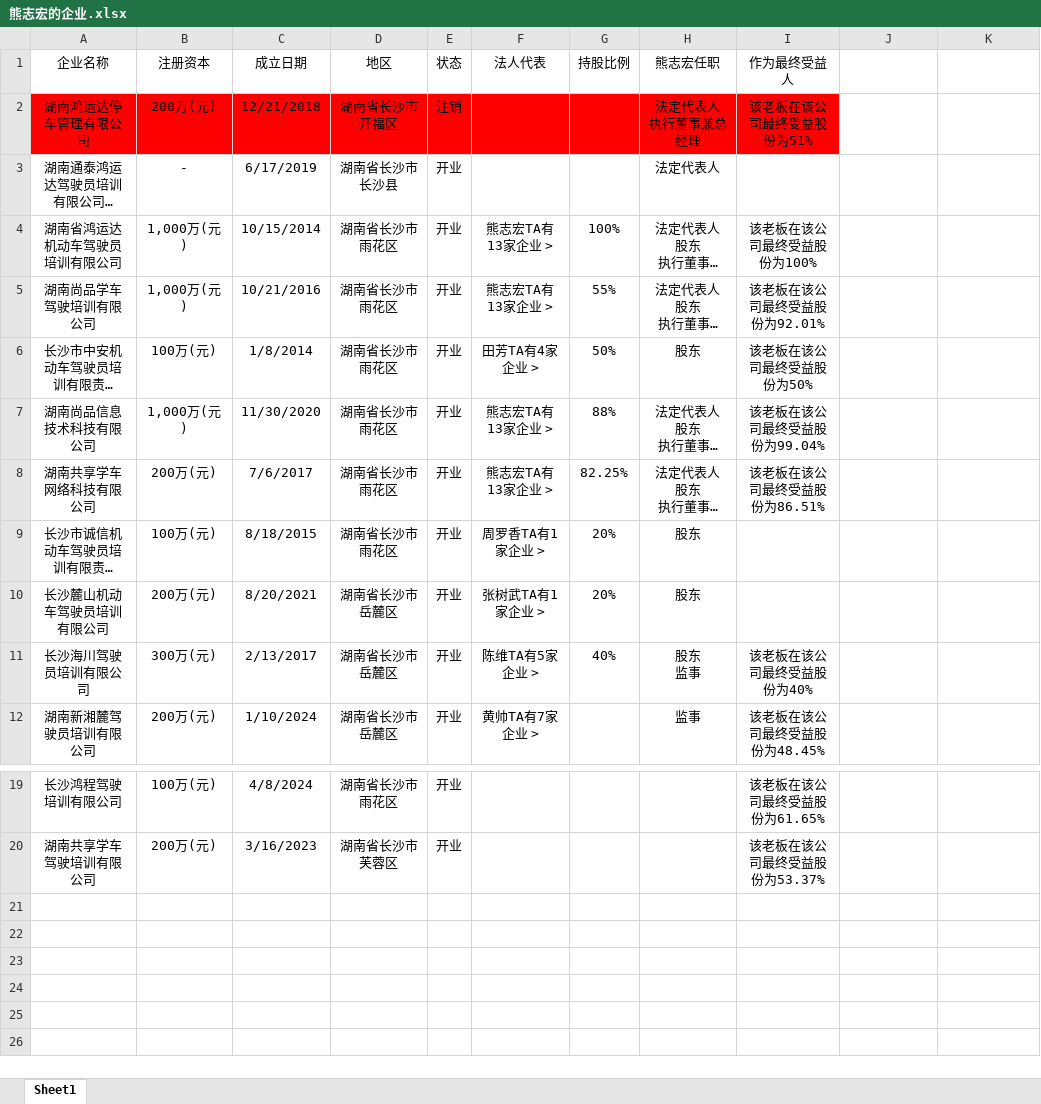
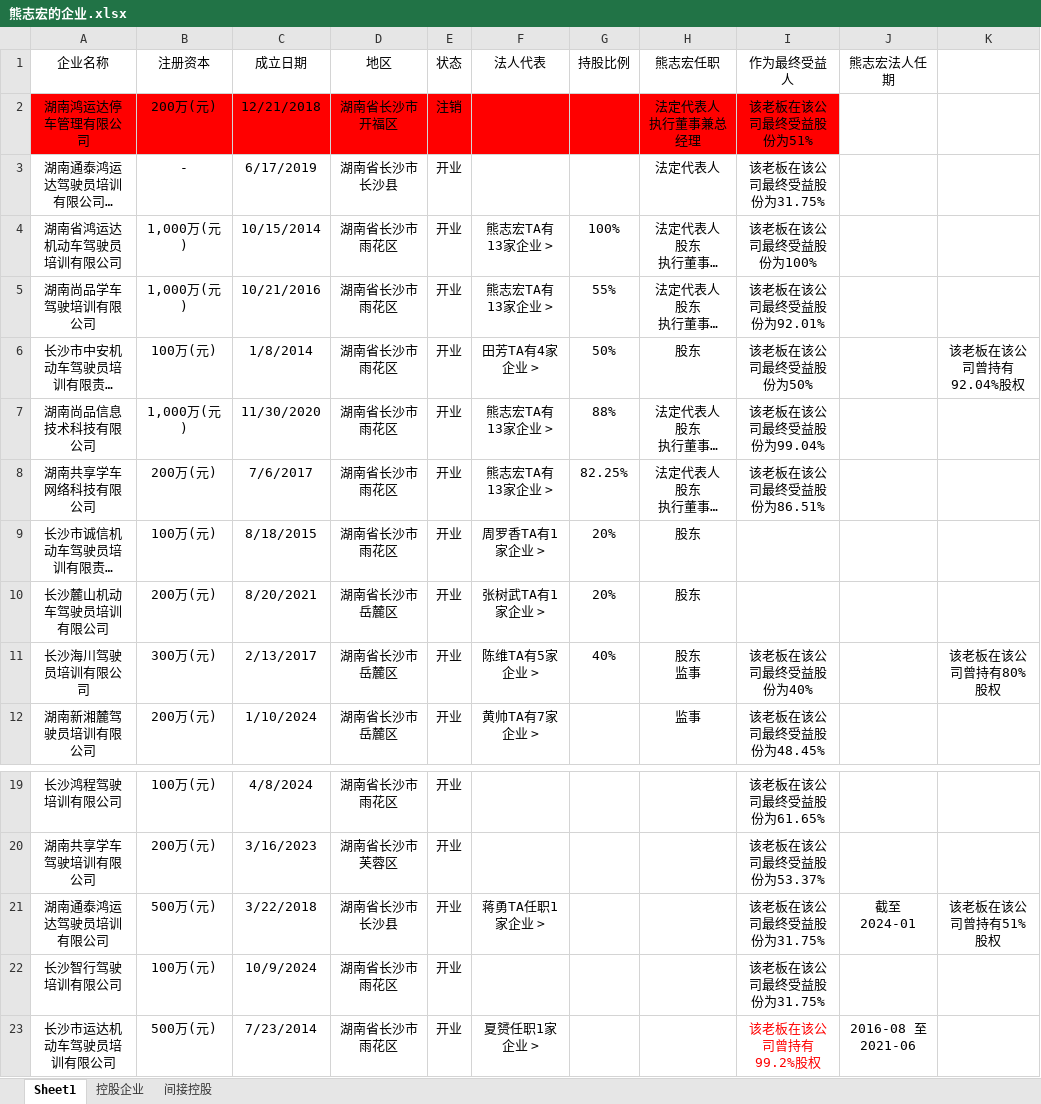
Before and after one commit to AllenFeng3/MS_Office_2, an Excel workbook: 0JuBao/熊志宏的企业.xlsx, sheet Sheet1, drawn as a sheet; only a part is shown, gaps mark what is left out; long unchanged cells end in …; values as stored, in another font and other column widths than the file's, no borders; the diff names each change by its address in the sheet, - before the commit and + after, or states it on an @@ line.

```diff
--- a/0JuBao/熊志宏的企业.xlsx (sheet Sheet1)
+++ b/0JuBao/熊志宏的企业.xlsx (sheet Sheet1)
+sheet tab: 控股企业
+sheet tab: 间接控股
-J1: (empty)
+J1: 熊志宏法人任期
-I3 (作为最终受益人): (empty)
+I3 (作为最终受益人): 该老板在该公司最终受益股份为31.75%
-K6: (empty)
+K6: 该老板在该公司曾持有92.04%股权
-K11: (empty)
+K11: 该老板在该公司曾持有80%股权
+row 21: 湖南通泰鸿运达驾驶员培训有限公司 | 500万(元) | 3/22/2018 | 湖南省长沙市长沙县 | 开业 | 蒋勇TA任职1家企业 > |  |  | 该老板在该公司最终受益股份为31.75% | 截至 2024-01 | 该老板在该公司曾持有51%股权
+row 22: 长沙智行驾驶培训有限公司 | 100万(元) | 10/9/2024 | 湖南省长沙市雨花区 | 开业 |  |  |  | 该老板在该公司最终受益股份为31.75%
+row 23: 长沙市运达机动车驾驶员培训有限公司 | 500万(元) | 7/23/2014 | 湖南省长沙市雨花区 | 开业 | 夏赟任职1家企业 > |  |  | 该老板在该公司曾持有99.2%股权 | 2016-08 至 2021-06
```
Also changed, not shown: 20 other files.
